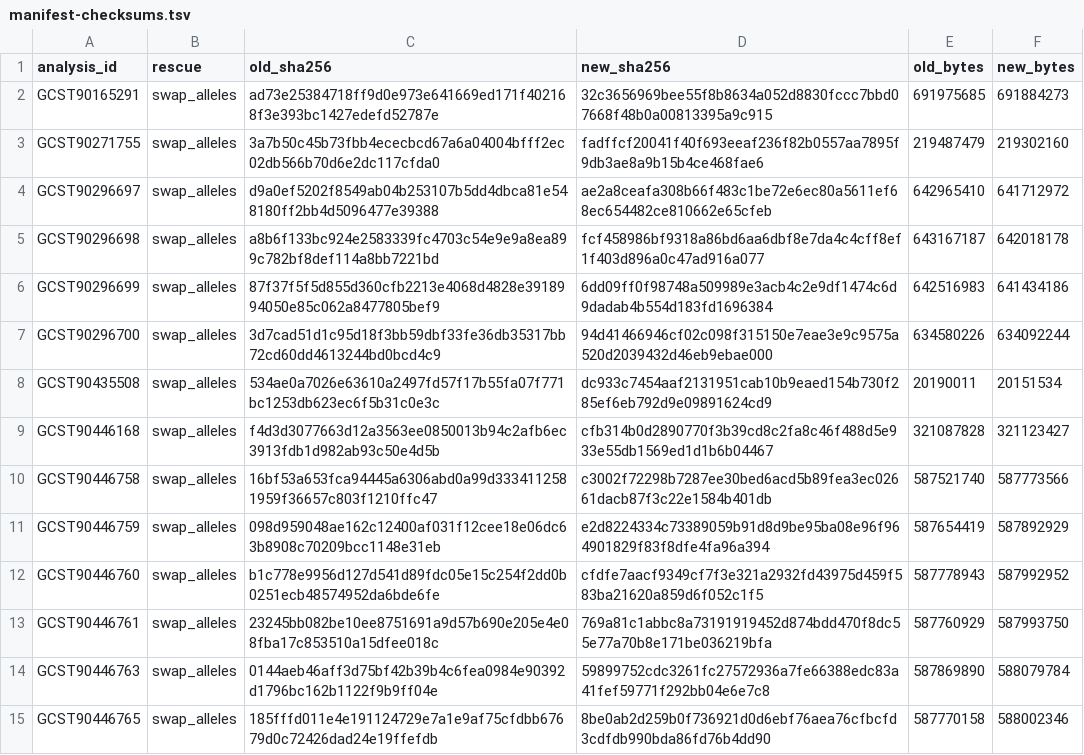
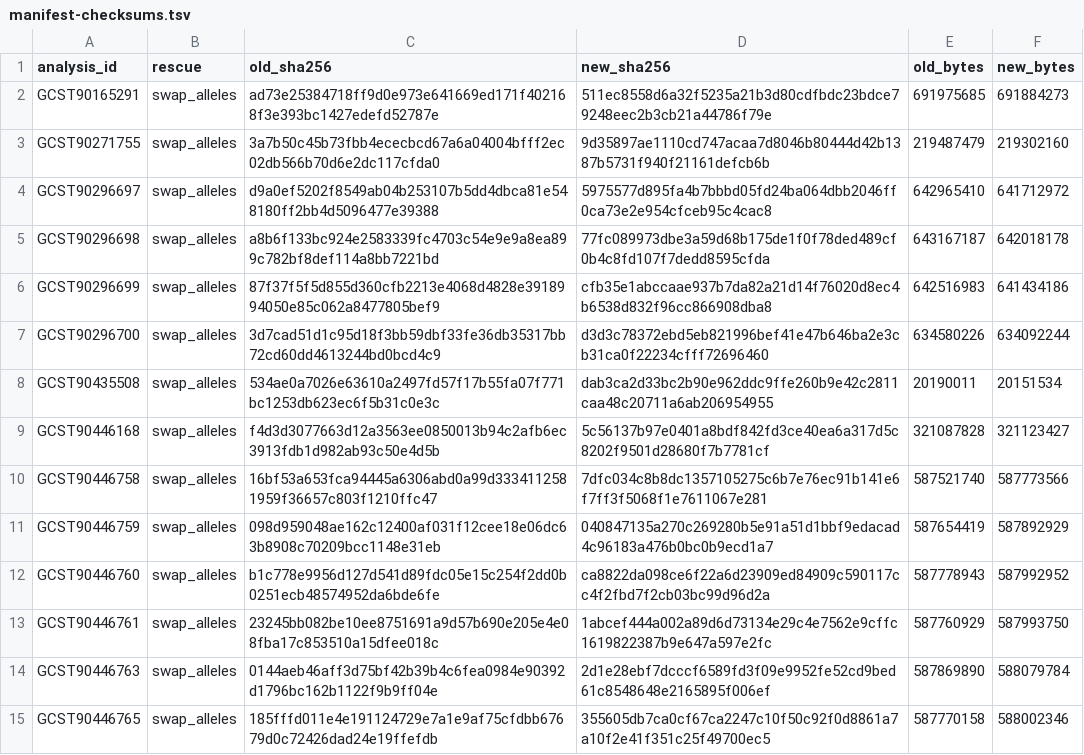
Before and after one commit to opengwas/opengwasdb-stores, a TSV file: docs/rescued-copies-455/manifest-checksums.tsv, drawn as a sheet; only a part is shown; the diff covers the shown part only.

```diff
--- a/docs/rescued-copies-455/manifest-checksums.tsv
+++ b/docs/rescued-copies-455/manifest-checksums.tsv
@@ -1,15 +1,15 @@
 analysis_id	rescue	old_sha256	new_sha256	old_bytes	new_bytes
-GCST90165291	swap_alleles	ad73e25384718ff9d0e973e641669ed171f402168f3e393bc1427edefd52787e	32c3656969bee55f8b8634a052d8830fccc7bbd07668f48b0a00813395a9c915	691975685	691884273
-GCST90271755	swap_alleles	3a7b50c45b73fbb4ececbcd67a6a04004bfff2ec02db566b70d6e2dc117cfda0	fadffcf20041f40f693eeaf236f82b0557aa7895f9db3ae8a9b15b4ce468fae6	219487479	219302160
-GCST90296697	swap_alleles	d9a0ef5202f8549ab04b253107b5dd4dbca81e548180ff2bb4d5096477e39388	ae2a8ceafa308b66f483c1be72e6ec80a5611ef68ec654482ce810662e65cfeb	642965410	641712972
-GCST90296698	swap_alleles	a8b6f133bc924e2583339fc4703c54e9e9a8ea899c782bf8def114a8bb7221bd	fcf458986bf9318a86bd6aa6dbf8e7da4c4cff8ef1f403d896a0c47ad916a077	643167187	642018178
-GCST90296699	swap_alleles	87f37f5f5d855d360cfb2213e4068d4828e3918994050e85c062a8477805bef9	6dd09ff0f98748a509989e3acb4c2e9df1474c6d9dadab4b554d183fd1696384	642516983	641434186
-GCST90296700	swap_alleles	3d7cad51d1c95d18f3bb59dbf33fe36db35317bb72cd60dd4613244bd0bcd4c9	94d41466946cf02c098f315150e7eae3e9c9575a520d2039432d46eb9ebae000	634580226	634092244
-GCST90435508	swap_alleles	534ae0a7026e63610a2497fd57f17b55fa07f771bc1253db623ec6f5b31c0e3c	dc933c7454aaf2131951cab10b9eaed154b730f285ef6eb792d9e09891624cd9	20190011	20151534
-GCST90446168	swap_alleles	f4d3d3077663d12a3563ee0850013b94c2afb6ec3913fdb1d982ab93c50e4d5b	cfb314b0d2890770f3b39cd8c2fa8c46f488d5e933e55db1569ed1d1b6b04467	321087828	321123427
-GCST90446758	swap_alleles	16bf53a653fca94445a6306abd0a99d3334112581959f36657c803f1210ffc47	c3002f72298b7287ee30bed6acd5b89fea3ec02661dacb87f3c22e1584b401db	587521740	587773566
-GCST90446759	swap_alleles	098d959048ae162c12400af031f12cee18e06dc63b8908c70209bcc1148e31eb	e2d8224334c73389059b91d8d9be95ba08e96f964901829f83f8dfe4fa96a394	587654419	587892929
-GCST90446760	swap_alleles	b1c778e9956d127d541d89fdc05e15c254f2dd0b0251ecb48574952da6bde6fe	cfdfe7aacf9349cf7f3e321a2932fd43975d459f583ba21620a859d6f052c1f5	587778943	587992952
-GCST90446761	swap_alleles	23245bb082be10ee8751691a9d57b690e205e4e08fba17c853510a15dfee018c	769a81c1abbc8a73191919452d874bdd470f8dc55e77a70b8e171be036219bfa	587760929	587993750
-GCST90446763	swap_alleles	0144aeb46aff3d75bf42b39b4c6fea0984e90392d1796bc162b1122f9b9ff04e	59899752cdc3261fc27572936a7fe66388edc83a41fef59771f292bb04e6e7c8	587869890	588079784
-GCST90446765	swap_alleles	185fffd011e4e191124729e7a1e9af75cfdbb67679d0c72426dad24e19ffefdb	8be0ab2d259b0f736921d0d6ebf76aea76cfbcfd3cdfdb990bda86fd76b4dd90	587770158	588002346
+GCST90165291	swap_alleles	ad73e25384718ff9d0e973e641669ed171f402168f3e393bc1427edefd52787e	511ec8558d6a32f5235a21b3d80cdfbdc23bdce79248eec2b3cb21a44786f79e	691975685	691884273
+GCST90271755	swap_alleles	3a7b50c45b73fbb4ececbcd67a6a04004bfff2ec02db566b70d6e2dc117cfda0	9d35897ae1110cd747acaa7d8046b80444d42b1387b5731f940f21161defcb6b	219487479	219302160
+GCST90296697	swap_alleles	d9a0ef5202f8549ab04b253107b5dd4dbca81e548180ff2bb4d5096477e39388	5975577d895fa4b7bbbd05fd24ba064dbb2046ff0ca73e2e954cfceb95c4cac8	642965410	641712972
+GCST90296698	swap_alleles	a8b6f133bc924e2583339fc4703c54e9e9a8ea899c782bf8def114a8bb7221bd	77fc089973dbe3a59d68b175de1f0f78ded489cf0b4c8fd107f7dedd8595cfda	643167187	642018178
+GCST90296699	swap_alleles	87f37f5f5d855d360cfb2213e4068d4828e3918994050e85c062a8477805bef9	cfb35e1abccaae937b7da82a21d14f76020d8ec4b6538d832f96cc866908dba8	642516983	641434186
+GCST90296700	swap_alleles	3d7cad51d1c95d18f3bb59dbf33fe36db35317bb72cd60dd4613244bd0bcd4c9	d3d3c78372ebd5eb821996bef41e47b646ba2e3cb31ca0f22234cfff72696460	634580226	634092244
+GCST90435508	swap_alleles	534ae0a7026e63610a2497fd57f17b55fa07f771bc1253db623ec6f5b31c0e3c	dab3ca2d33bc2b90e962ddc9ffe260b9e42c2811caa48c20711a6ab206954955	20190011	20151534
+GCST90446168	swap_alleles	f4d3d3077663d12a3563ee0850013b94c2afb6ec3913fdb1d982ab93c50e4d5b	5c56137b97e0401a8bdf842fd3ce40ea6a317d5c8202f9501d28680f7b7781cf	321087828	321123427
+GCST90446758	swap_alleles	16bf53a653fca94445a6306abd0a99d3334112581959f36657c803f1210ffc47	7dfc034c8b8dc1357105275c6b7e76ec91b141e6f7ff3f5068f1e7611067e281	587521740	587773566
+GCST90446759	swap_alleles	098d959048ae162c12400af031f12cee18e06dc63b8908c70209bcc1148e31eb	040847135a270c269280b5e91a51d1bbf9edacad4c96183a476b0bc0b9ecd1a7	587654419	587892929
+GCST90446760	swap_alleles	b1c778e9956d127d541d89fdc05e15c254f2dd0b0251ecb48574952da6bde6fe	ca8822da098ce6f22a6d23909ed84909c590117cc4f2fbd7f2cb03bc99d96d2a	587778943	587992952
+GCST90446761	swap_alleles	23245bb082be10ee8751691a9d57b690e205e4e08fba17c853510a15dfee018c	1abcef444a002a89d6d73134e29c4e7562e9cffc1619822387b9e647a597e2fc	587760929	587993750
+GCST90446763	swap_alleles	0144aeb46aff3d75bf42b39b4c6fea0984e90392d1796bc162b1122f9b9ff04e	2d1e28ebf7dcccf6589fd3f09e9952fe52cd9bed61c8548648e2165895f006ef	587869890	588079784
+GCST90446765	swap_alleles	185fffd011e4e191124729e7a1e9af75cfdbb67679d0c72426dad24e19ffefdb	355605db7ca0cf67ca2247c10f50c92f0d8861a7a10f2e41f351c25f49700ec5	587770158	588002346
```
Also changed, not shown: 42 edited cells elsewhere in this file, docs/rescued-copies-455/verification-receipt.tsv, 6 other files.
